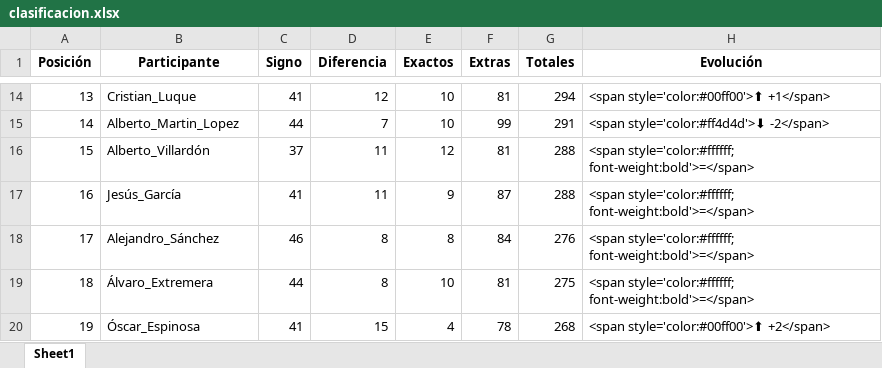
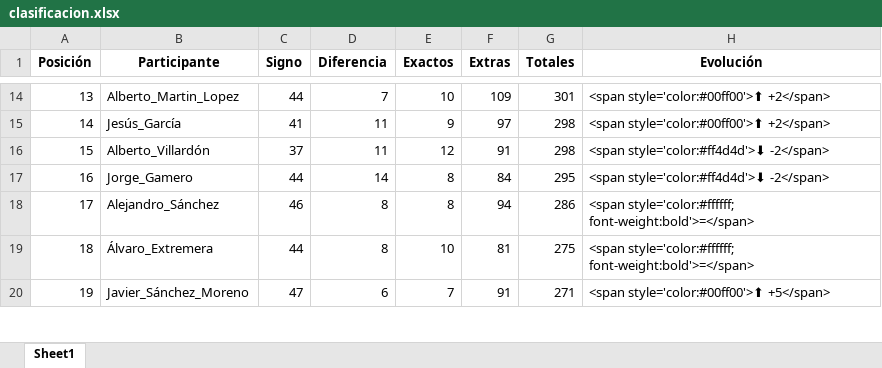
Before and after one commit to agay7/porra_mundial, an Excel workbook: clasificacion.xlsx, sheet Sheet1, drawn as a sheet; only a part is shown, gaps mark what is left out; values as stored, in another font and other column widths than the file's, no borders; the diff covers the shown part only; the diff names each change by its address in the sheet, - before the commit and + after, or states it on an @@ line.

```diff
--- a/clasificacion.xlsx (sheet Sheet1)
+++ b/clasificacion.xlsx (sheet Sheet1)
-B14 (Participante): Cristian_Luque
+B14 (Participante): Alberto_Martin_Lopez
-C14 (Signo): 41
+C14 (Signo): 44
-D14 (Diferencia): 12
+D14 (Diferencia): 7
-F14 (Extras): 81
+F14 (Extras): 109
-G14 (Totales): 294
+G14 (Totales): 301
-H14 (Evolución): <span style='color:#00ff00'>⬆ +1</span>
+H14 (Evolución): <span style='color:#00ff00'>⬆ +2</span>
-B15 (Participante): Alberto_Martin_Lopez
+B15 (Participante): Jesús_García
-C15 (Signo): 44
+C15 (Signo): 41
-D15 (Diferencia): 7
+D15 (Diferencia): 11
-E15 (Exactos): 10
+E15 (Exactos): 9
-F15 (Extras): 99
+F15 (Extras): 97
-G15 (Totales): 291
+G15 (Totales): 298
-H15 (Evolución): <span style='color:#ff4d4d'>⬇ -2</span>
+H15 (Evolución): <span style='color:#00ff00'>⬆ +2</span>
-F16 (Extras): 81
+F16 (Extras): 91
-G16 (Totales): 288
+G16 (Totales): 298
-H16:H17 (Evolución): <span style='color:#ffffff; font-weight:bold'>=</span>
+H16:H17 (Evolución): <span style='color:#ff4d4d'>⬇ -2</span>
-B17 (Participante): Jesús_García
+B17 (Participante): Jorge_Gamero
-C17 (Signo): 41
+C17 (Signo): 44
-D17 (Diferencia): 11
+D17 (Diferencia): 14
-E17 (Exactos): 9
+E17 (Exactos): 8
-F17 (Extras): 87
+F17 (Extras): 84
-G17 (Totales): 288
+G17 (Totales): 295
-F18 (Extras): 84
+F18 (Extras): 94
-G18 (Totales): 276
+G18 (Totales): 286
-B20 (Participante): Óscar_Espinosa
+B20 (Participante): Javier_Sánchez_Moreno
-C20 (Signo): 41
+C20 (Signo): 47
-D20 (Diferencia): 15
+D20 (Diferencia): 6
-E20 (Exactos): 4
+E20 (Exactos): 7
-F20 (Extras): 78
+F20 (Extras): 91
-G20 (Totales): 268
+G20 (Totales): 271
-H20 (Evolución): <span style='color:#00ff00'>⬆ +2</span>
+H20 (Evolución): <span style='color:#00ff00'>⬆ +5</span>
```
Also changed, not shown: 1 added row, 1 removed row and 69 edited cells elsewhere in this sheet, 3 other files.
